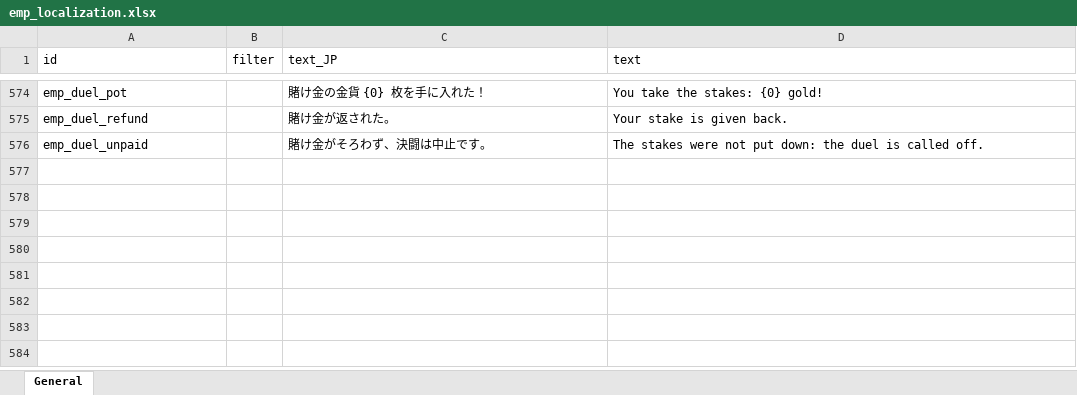
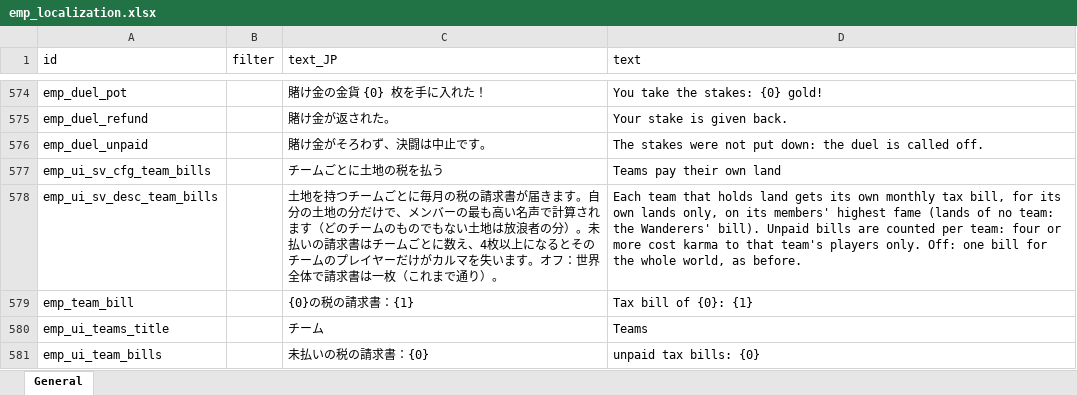
Before and after one commit to jeanfreger/elin-together-independence, an Excel workbook: package/LangMod/EN/emp_localization.xlsx, sheet General, drawn as a sheet; only a part is shown, gaps mark what is left out; values as stored, in another font and other column widths than the file's, no borders; the diff names each change by its address in the sheet, - before the commit and + after, or states it on an @@ line.

```diff
--- a/package/LangMod/EN/emp_localization.xlsx (sheet General)
+++ b/package/LangMod/EN/emp_localization.xlsx (sheet General)
+row 577: emp_ui_sv_cfg_team_bills |  | チームごとに土地の税を払う | Teams pay their own land
+row 578: emp_ui_sv_desc_team_bills |  | 土地を持つチームごとに毎月の税の請求書が届きます。自分の土地の分だけで、メンバーの最も高い名声で計算されます（どのチームのものでもない土地は放浪者の分）。未払いの請求書はチームごとに数え、4枚以上になるとそのチームのプレイヤーだけがカルマを失います。オフ：世界全体で請求書は一枚（これまで通り）。 | Each team that holds land gets its own monthly tax bill, for its own lands only, on its members' highest fame (lands of no team: the Wanderers' bill). Unpaid bills are counted per team: four or more cost karma to that team's players only. Off: one bill for the whole world, as before.
+row 579: emp_team_bill |  | {0}の税の請求書：{1} | Tax bill of {0}: {1}
+row 580: emp_ui_teams_title |  | チーム | Teams
+row 581: emp_ui_team_bills |  | 未払いの税の請求書：{0} | unpaid tax bills: {0}
```
Also changed, not shown: 13 other files.
